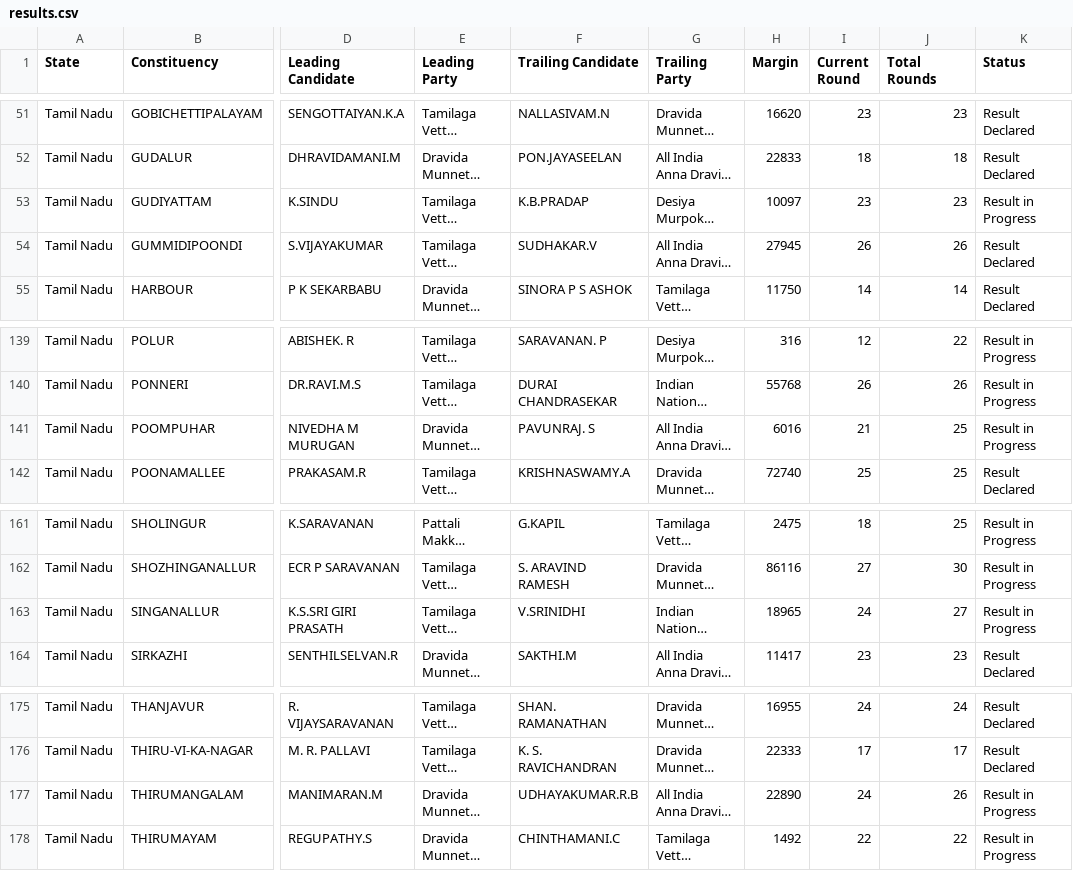
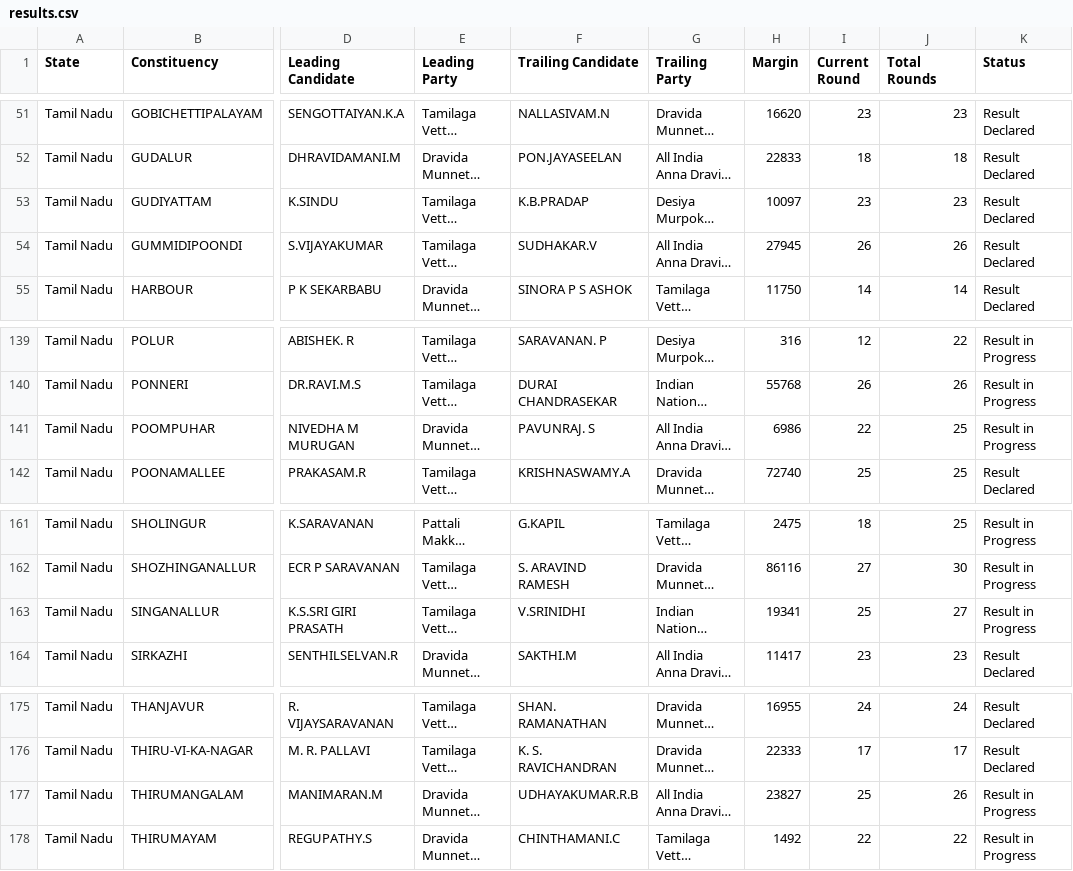
Before and after one commit to muthuishere/tnelection2026, a CSV file: results.csv, drawn as a sheet; only a part is shown, gaps mark what is left out; long unchanged cells end in …; the diff covers the shown part only; the diff names each change by its address in the sheet, - before the commit and + after, or states it on an @@ line.

Commit message:
auto: refresh results 2026-05-04T14:02Z

```diff
--- a/results.csv
+++ b/results.csv
-K53 (Status): Result in Progress
+K53 (Status): Result Declared
-H141 (Margin): 6016
+H141 (Margin): 6986
-I141 (Current Round): 21
+I141 (Current Round): 22
-H163 (Margin): 18965
+H163 (Margin): 19341
-I163 (Current Round): 24
+I163 (Current Round): 25
-H177 (Margin): 22890
+H177 (Margin): 23827
-I177 (Current Round): 24
+I177 (Current Round): 25
```
Also changed, not shown: 12 edited cells elsewhere in this file, 1 other file.
